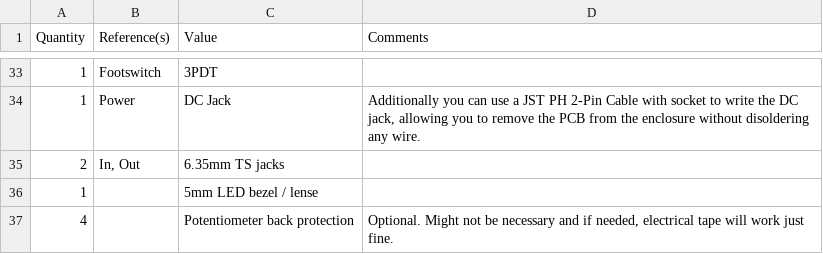
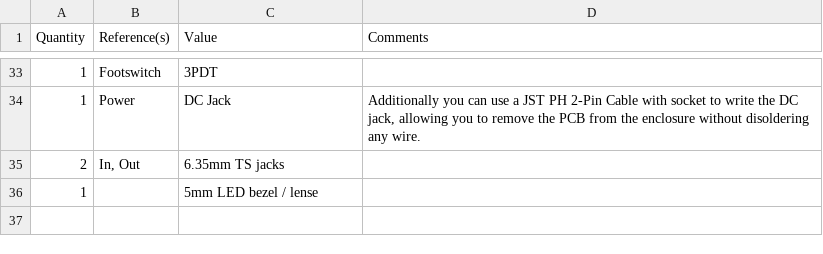
Before and after one commit to Circle-Circuits/motherboard, a CSV file: sources/BOM_motherboard.csv, drawn as a sheet; only a part is shown, gaps mark what is left out.

Commit message:
remove potentiometers back protection from bom

```diff
--- a/sources/BOM_motherboard.csv
+++ b/sources/BOM_motherboard.csv
@@ -36,2 +36 @@
 "1", "","5mm LED bezel / lense",""
-"4", "", "Potentiometer back protection","Optional. Might not be necessary and if needed, electrical tape will work just fine."
```
